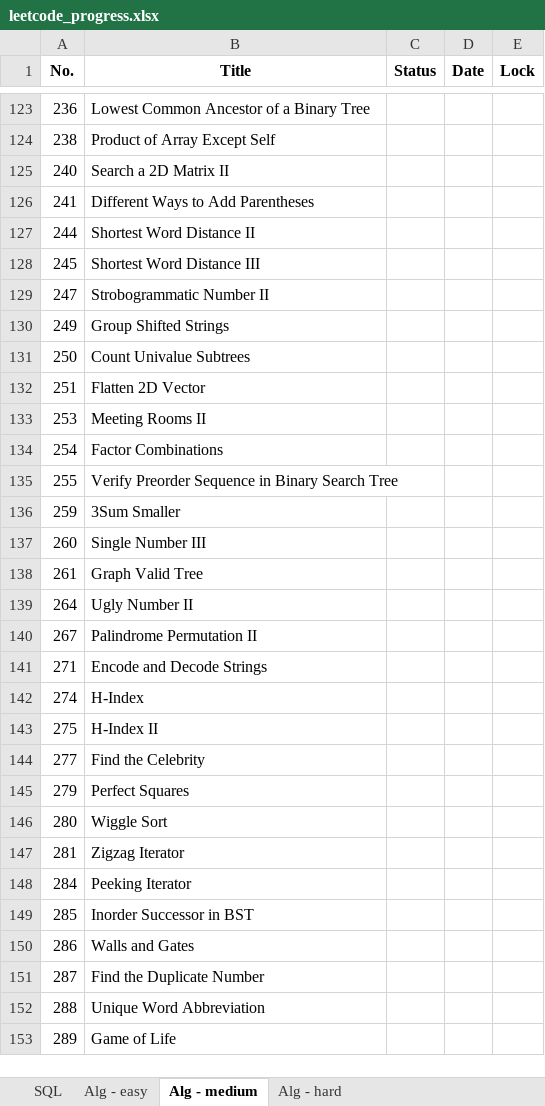
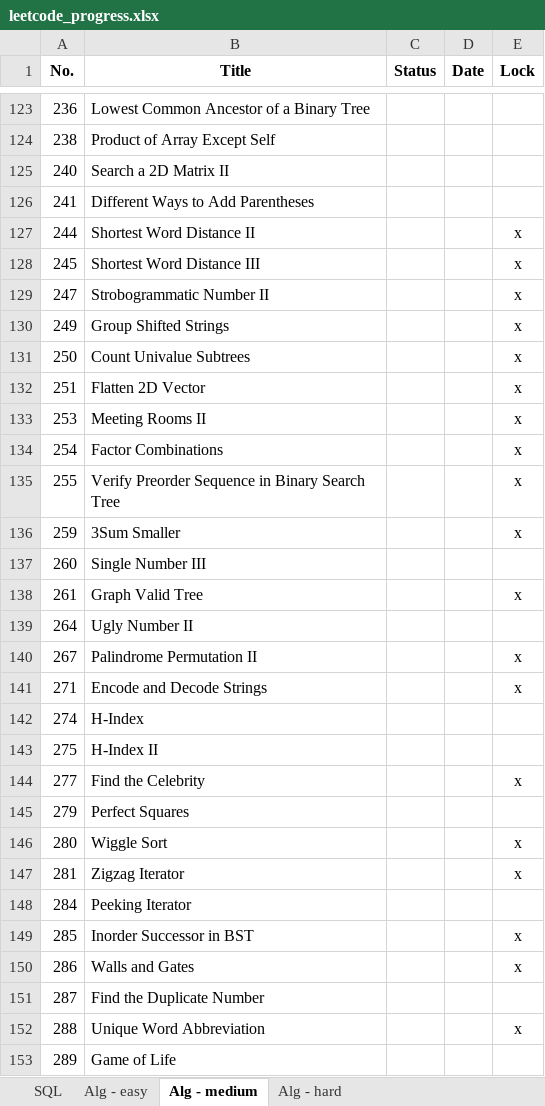
Before and after one commit to vwang0/Leetcode_Solutions, an Excel workbook: leetcode_progress.xlsx, sheet Alg - medium, drawn as a sheet; only a part is shown, gaps mark what is left out; values as stored, in another font and other column widths than the file's, no borders; the diff covers the shown part only; the diff names each change by its address in the sheet, - before the commit and + after, or states it on an @@ line.

Commit message:
v20200323_2

```diff
--- a/leetcode_progress.xlsx (sheet Alg - medium)
+++ b/leetcode_progress.xlsx (sheet Alg - medium)
-E127:E136 (Lock): (empty)
+E127:E136 (Lock): x
-E138 (Lock): (empty)
+E138 (Lock): x
-E140:E141 (Lock): (empty)
+E140:E141 (Lock): x
-E144 (Lock): (empty)
+E144 (Lock): x
-E146:E147 (Lock): (empty)
+E146:E147 (Lock): x
-E149:E150 (Lock): (empty)
+E149:E150 (Lock): x
-E152 (Lock): (empty)
+E152 (Lock): x
```
Also changed, not shown: 2 removed rows and 98 edited cells elsewhere in this sheet, sheet Alg - hard, sheet Alg - easy.
